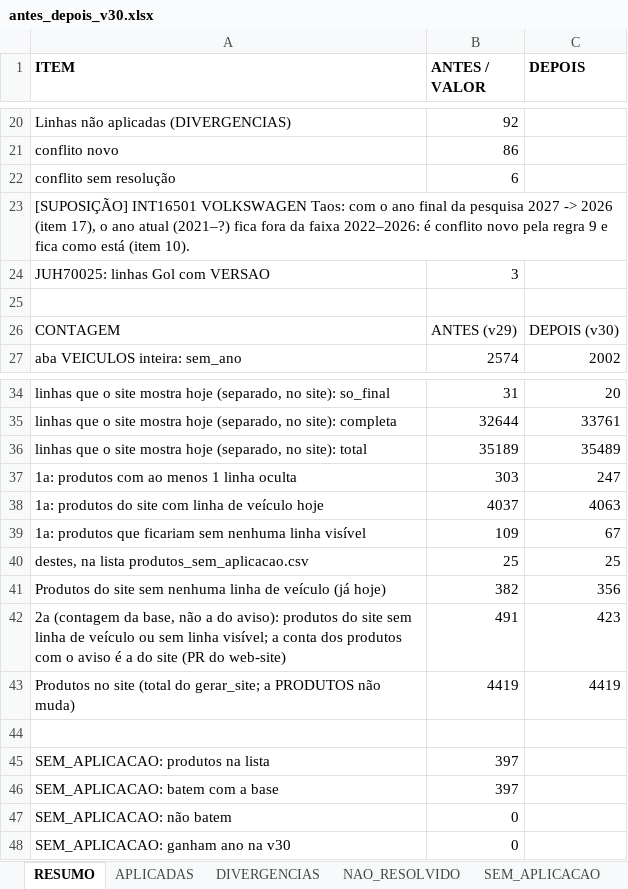
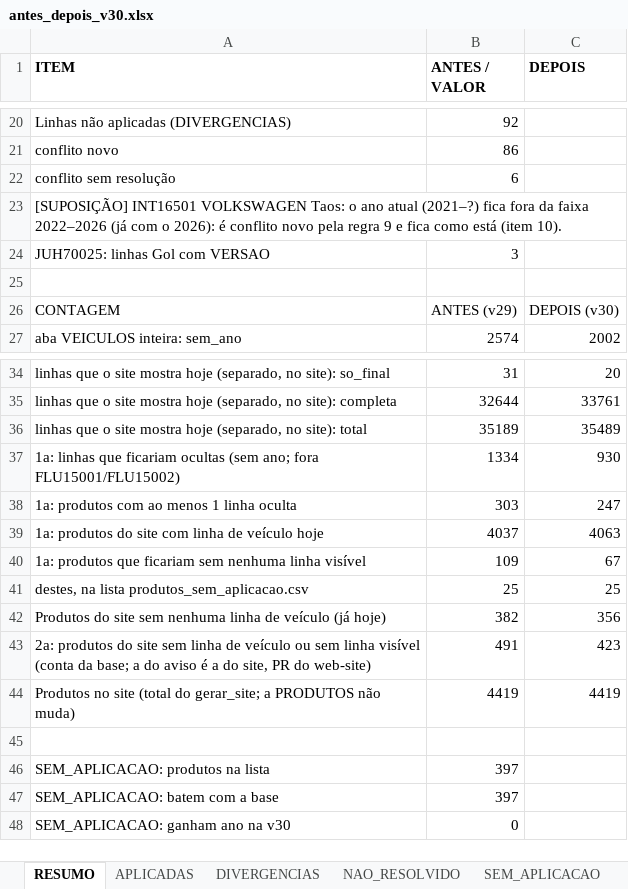
Before and after one commit to aloirr/bapajudacatalogo, an Excel workbook: dados/T-0040/v30/antes_depois_v30.xlsx, sheet RESUMO, drawn as a sheet; only a part is shown, gaps mark what is left out; values as stored, in another font and other column widths than the file's, no borders; removed rows and columns are numbered as before the commit, all else as after; the diff names each change by its address in the sheet, - before the commit and + after, or states it on an @@ line.

```diff
--- a/dados/T-0040/v30/antes_depois_v30.xlsx (sheet RESUMO)
+++ b/dados/T-0040/v30/antes_depois_v30.xlsx (sheet RESUMO)
-A23 (ITEM): …VOLKSWAGEN Taos: com o ano final da pesquisa 2027 -> 2026 (item 17), o ano atual (2021–?) fica fora da faixa 2022–2026: é conflito…
+A23 (ITEM): …VOLKSWAGEN Taos: o ano atual (2021–?) fica fora da faixa 2022–2026 (já com o 2026): é conflito…
+row 37: 1a: linhas que ficariam ocultas (sem ano; fora FLU15001/FLU15002) | 1334 | 930
-A43 (ITEM): 2a (contagem da base, não a do aviso): produtos do site sem linha de veículo ou sem linha visível; a conta dos produtos com o aviso é a do site (PR do web-site)
+A43 (ITEM): 2a: produtos do site sem linha de veículo ou sem linha visível (conta da base; a do aviso é a do site, PR do web-site)
-row 47: SEM_APLICACAO: não batem | 0
```
Also changed, not shown: sheet PONTOS_ALEXANDRE, 6 other files.
